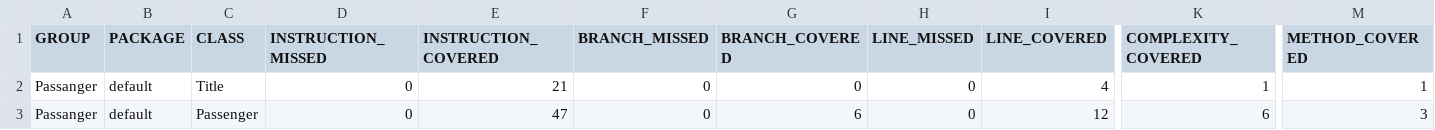
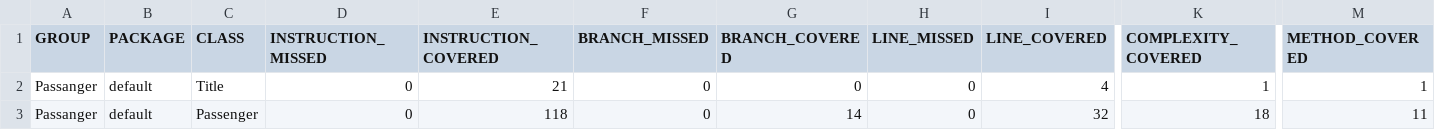
Before and after one commit to Corey4711/Passenger, a CSV file: target/site/jacoco/jacoco.csv, drawn as a sheet; only a part is shown, gaps mark what is left out; the diff names each change by its address in the sheet, - before the commit and + after, or states it on an @@ line.

```diff
--- a/target/site/jacoco/jacoco.csv
+++ b/target/site/jacoco/jacoco.csv
-E3 (INSTRUCTION_COVERED): 47
+E3 (INSTRUCTION_COVERED): 118
-G3 (BRANCH_COVERED): 6
+G3 (BRANCH_COVERED): 14
-I3 (LINE_COVERED): 12
+I3 (LINE_COVERED): 32
-K3 (COMPLEXITY_COVERED): 6
+K3 (COMPLEXITY_COVERED): 18
-M3 (METHOD_COVERED): 3
+M3 (METHOD_COVERED): 11
```
Also changed, not shown: 15 other files.
